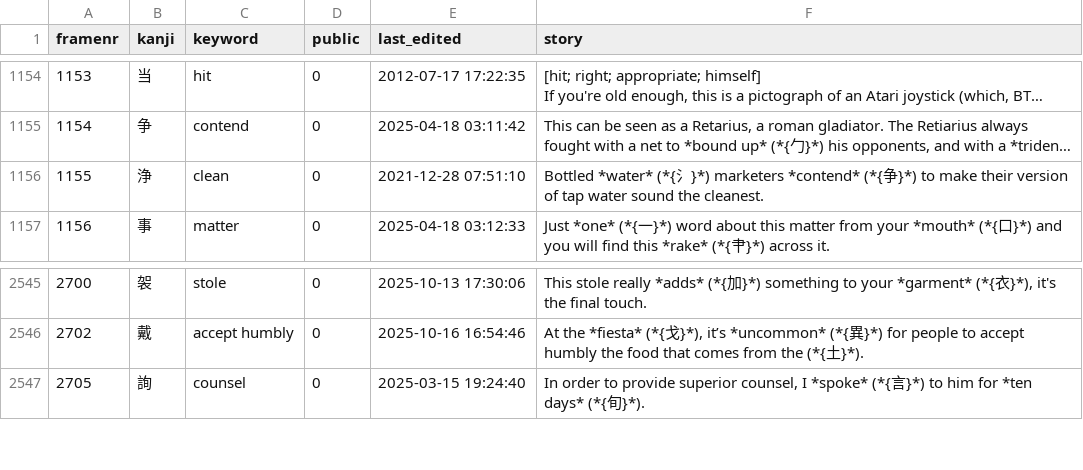
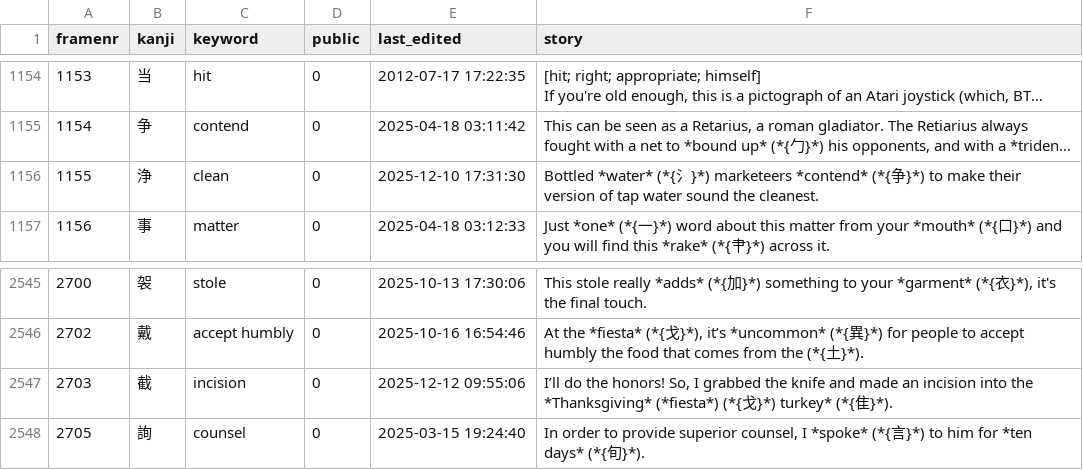
Before and after one commit to AntonioCarlini/japanese, a CSV file: external/my_stories.csv, drawn as a sheet; only a part is shown, gaps mark what is left out; long unchanged cells end in …; the diff names each change by its address in the sheet, - before the commit and + after, or states it on an @@ line.

Commit message:
Update stories from koohii.com
external/my_stories.csv: One modified story and one new one ...

data/kanji.data: ... and the new one (2703, "incision") needs a revised kanji definiton ...

scripts/FastKanji.rb: ... and the fast-access script needs to be rebuilt.

```diff
--- a/external/my_stories.csv
+++ b/external/my_stories.csv
-E1156 (last_edited): 2021-12-28 07:51:10
+E1156 (last_edited): 2025-12-10 17:31:30
-F1156 (story): …氵}*) marketers *contend* (*{…
+F1156 (story): …氵}*) marketeers *contend* (*{…
+row 2547: 2703 | 截 | incision | 0 | 2025-12-12 09:55:06 | I’ll do the honors! So, I grabbed the knife and made an incision into the *Thanksgiving* (*fiesta*) (*{戈}*) turkey* (*{隹}*).
```
Also changed, not shown: 2 other files.
